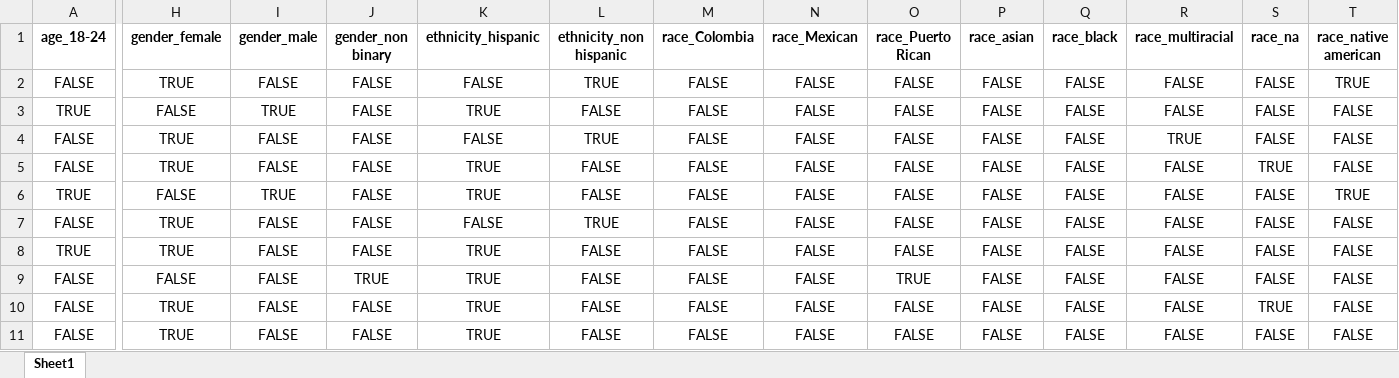
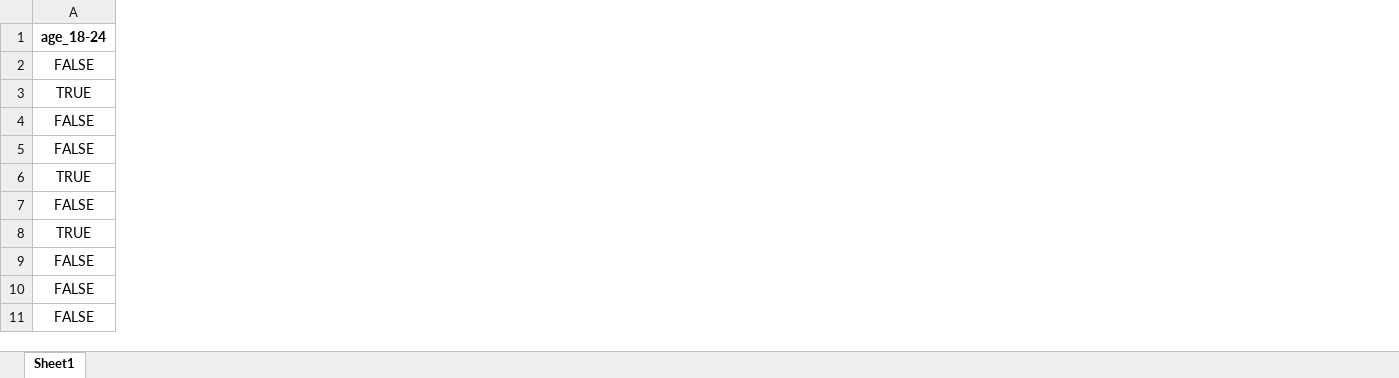
Before and after one commit to esoto15/research-summer-2024, an Excel workbook: dimension-reduction/demographics_encoded.xlsx, sheet Sheet1, drawn as a sheet; only a part is shown, gaps mark what is left out; values as stored, in another font and other column widths than the file's, no borders; the diff covers the shown part only; the diff names each change by its address in the sheet, - before the commit and + after, or states it on an @@ line.

```diff
--- a/dimension-reduction/demographics_encoded.xlsx (sheet Sheet1)
+++ b/dimension-reduction/demographics_encoded.xlsx (sheet Sheet1)
-column H (gender_female), rows 2-11: TRUE | FALSE | TRUE | TRUE | FALSE | TRUE | TRUE | FALSE | TRUE | TRUE
-column I (gender_male), rows 2-11: FALSE | TRUE | FALSE | FALSE | TRUE | FALSE | FALSE | FALSE | FALSE | FALSE
-column J (gender_non binary), rows 2-11: FALSE | FALSE | FALSE | FALSE | FALSE | FALSE | FALSE | TRUE | FALSE | FALSE
-column K (ethnicity_hispanic), rows 2-11: FALSE | TRUE | FALSE | TRUE | TRUE | FALSE | TRUE | TRUE | TRUE | TRUE
-column L (ethnicity_non hispanic), rows 2-11: TRUE | FALSE | TRUE | FALSE | FALSE | TRUE | FALSE | FALSE | FALSE | FALSE
-column M (race_Colombia), rows 2-11: all FALSE
-column N (race_Mexican), rows 2-11: all FALSE
-column O (race_Puerto Rican), rows 2-11: FALSE | FALSE | FALSE | FALSE | FALSE | FALSE | FALSE | TRUE | FALSE | FALSE
-column P (race_asian), rows 2-11: all FALSE
-column Q (race_black), rows 2-11: all FALSE
-column R (race_multiracial), rows 2-11: FALSE | FALSE | TRUE | FALSE | FALSE | FALSE | FALSE | FALSE | FALSE | FALSE
-column S (race_na), rows 2-11: FALSE | FALSE | FALSE | TRUE | FALSE | FALSE | FALSE | FALSE | TRUE | FALSE
-column T (race_native american), rows 2-11: TRUE | FALSE | FALSE | FALSE | TRUE | FALSE | FALSE | FALSE | FALSE | FALSE
```
Also changed, not shown: 18 removed columns elsewhere in this sheet, 1 other file.
